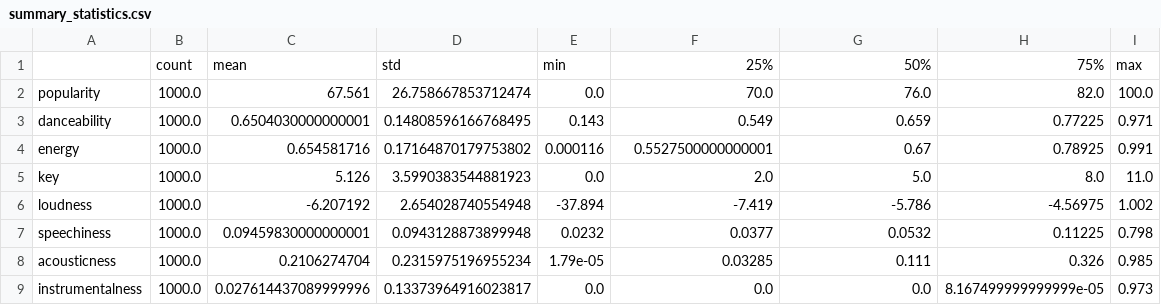
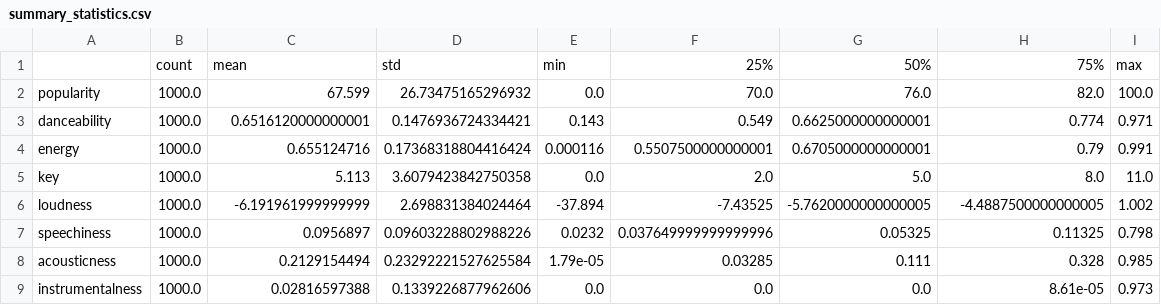
Before and after one commit to amdruggan/project_1, a CSV file: Resources/summary_statistics.csv, drawn as a sheet; only a part is shown; the diff covers the shown part only.

```diff
--- a/Resources/summary_statistics.csv
+++ b/Resources/summary_statistics.csv
@@ -1,9 +1,9 @@
 ,count,mean,std,min,25%,50%,75%,max
-popularity,1000.0,67.561,26.758667853712474,0.0,70.0,76.0,82.0,100.0
-danceability,1000.0,0.6504030000000001,0.14808596166768495,0.143,0.549,0.659,0.77225,0.971
-energy,1000.0,0.654581716,0.17164870179753802,0.000116,0.5527500000000001,0.67,0.78925,0.991
-key,1000.0,5.126,3.5990383544881923,0.0,2.0,5.0,8.0,11.0
-loudness,1000.0,-6.207192,2.654028740554948,-37.894,-7.419,-5.786,-4.56975,1.002
-speechiness,1000.0,0.09459830000000001,0.0943128873899948,0.0232,0.0377,0.0532,0.11225,0.798
-acousticness,1000.0,0.2106274704,0.2315975196955234,1.79e-05,0.03285,0.111,0.326,0.985
-instrumentalness,1000.0,0.027614437089999996,0.13373964916023817,0.0,0.0,0.0,8.167499999999999e-05,0.973
+popularity,1000.0,67.599,26.73475165296932,0.0,70.0,76.0,82.0,100.0
+danceability,1000.0,0.6516120000000001,0.1476936724334421,0.143,0.549,0.6625000000000001,0.774,0.971
+energy,1000.0,0.655124716,0.17368318804416424,0.000116,0.5507500000000001,0.6705000000000001,0.79,0.991
+key,1000.0,5.113,3.6079423842750358,0.0,2.0,5.0,8.0,11.0
+loudness,1000.0,-6.191961999999999,2.698831384024464,-37.894,-7.43525,-5.7620000000000005,-4.4887500000000005,1.002
+speechiness,1000.0,0.0956897,0.09603228802988226,0.0232,0.037649999999999996,0.05325,0.11325,0.798
+acousticness,1000.0,0.2129154494,0.23292221527625584,1.79e-05,0.03285,0.111,0.328,0.985
+instrumentalness,1000.0,0.02816597388,0.1339226877962606,0.0,0.0,0.0,8.61e-05,0.973
```
Also changed, not shown: 21 edited cells elsewhere in this file, Resources/features_df.csv, Resources/track_df.csv, 1 other file.
